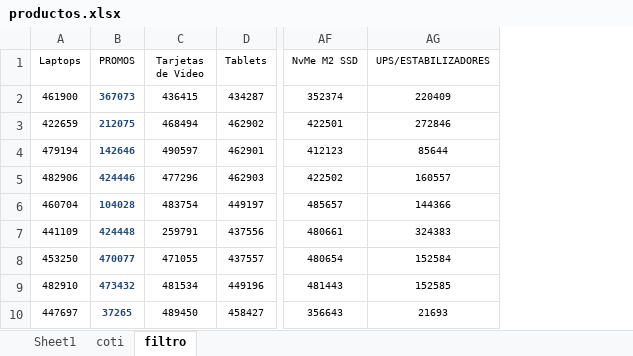
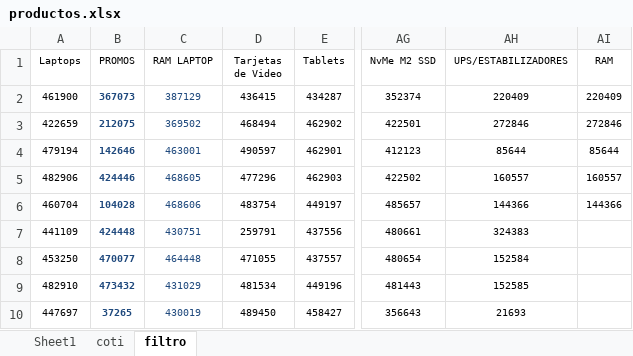
Before and after one commit to scperu/store, an Excel workbook: productos.xlsx, sheet filtro, drawn as a sheet; only a part is shown, gaps mark what is left out; values as stored, in another font and other column widths than the file's, no borders; table styles not drawn; the diff names each change by its address in the sheet, - before the commit and + after, or states it on an @@ line.

Commit message:
Add files via upload

```diff
--- a/productos.xlsx (sheet filtro)
+++ b/productos.xlsx (sheet filtro)
+column C (RAM LAPTOP), rows 2-10: 387129 | 369502 | 463001 | 468605 | 468606 | 430751 | 464448 | 431029 | 430019
+column AI (RAM), rows 2-6: 220409 | 272846 | 85644 | 160557 | 144366
```
